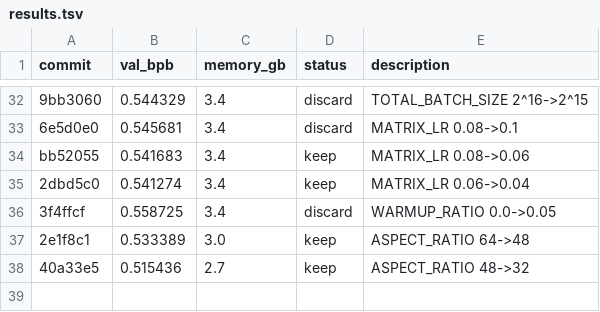
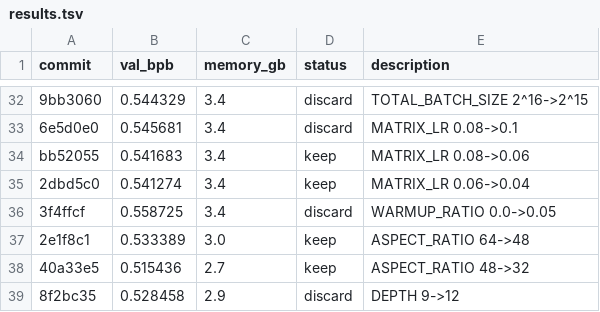
Before and after one commit to alexmorleyfinch/autoresearch-win-rtx, a TSV file: results.tsv, drawn as a sheet; only a part is shown, gaps mark what is left out; the diff names each change by its address in the sheet, - before the commit and + after, or states it on an @@ line.

```diff
--- a/results.tsv
+++ b/results.tsv
+row 39: 8f2bc35 | 0.528458 | 2.9 | discard | DEPTH 9->12
```
